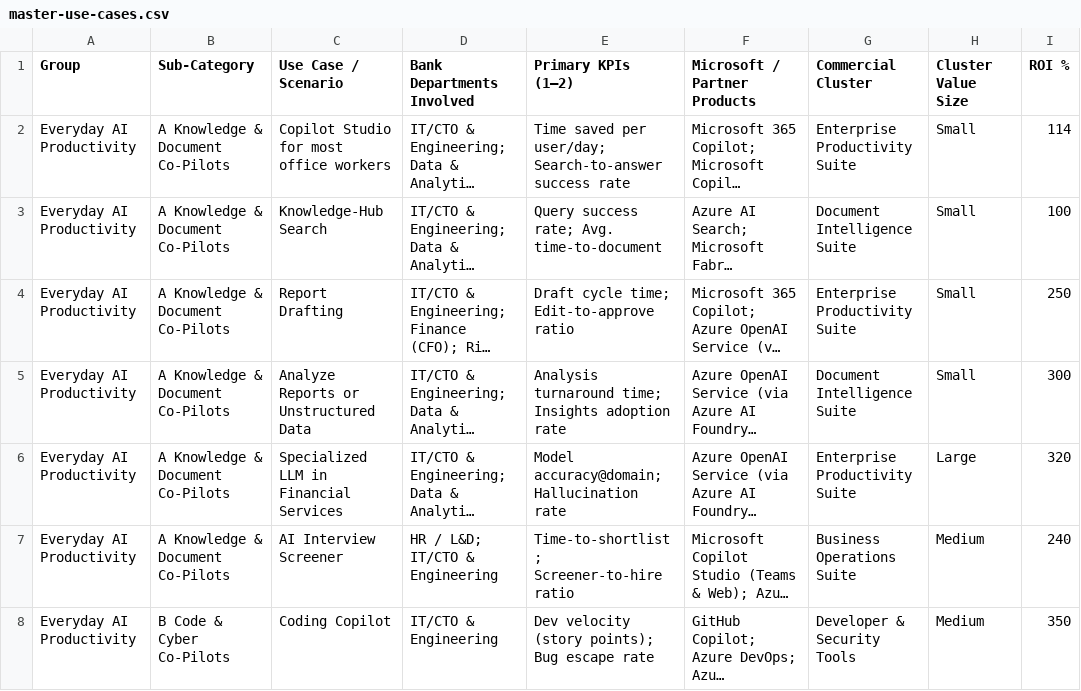
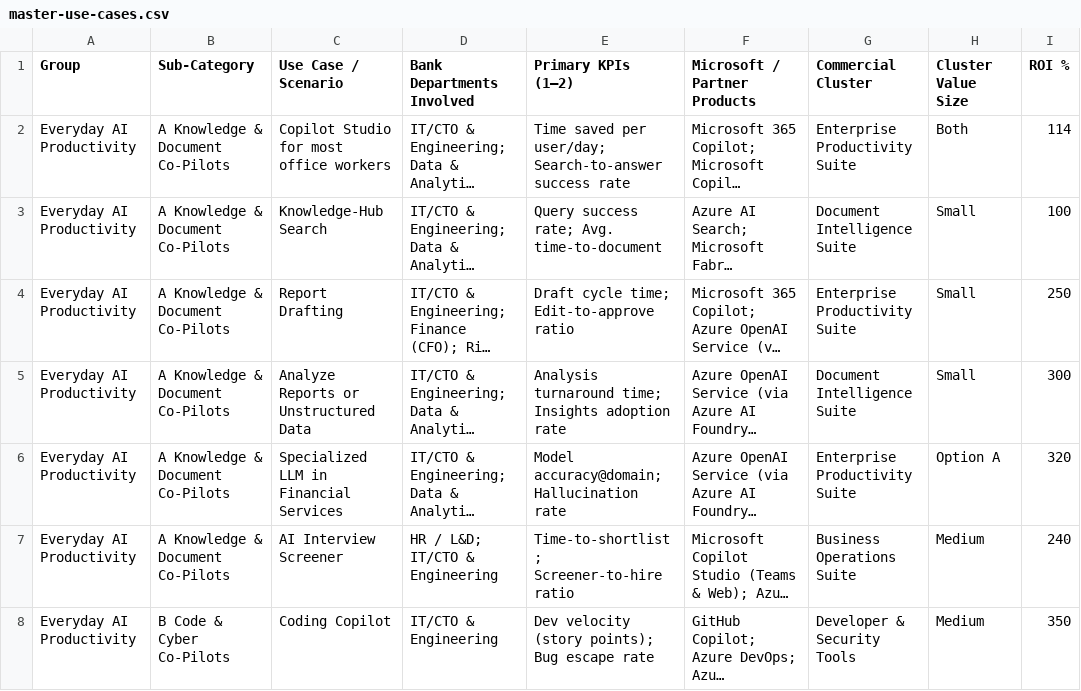
Before and after one commit to diomedesK-ai/CIMB_Delivery_FY25, a CSV file: public/data/master-use-cases.csv, drawn as a sheet; only a part is shown; long unchanged cells end in …; the diff names each change by its address in the sheet, - before the commit and + after, or states it on an @@ line.

Commit message:
Add comprehensive Azure consumption costs to all 19 ROI calculator clusters
Features:
- Added Azure cost structures to all Loan Applications clusters (7/7)
- Added Azure cost structures to all Collections clusters (6/6)
- Added Azure cost structures to all Contact Center clusters (6/6)
- Implemented editable Azure service breakdown per cluster
- Added T-shirt sizing (Small/Medium/Large) with auto-scaling
- Created baseline dimensioning CSV with token usage benchmarks
- Updated pricing to latest Azure rates (GPT-4o, SQL, Storage)
- Added transparent UI design with backdrop-blur effects
- Pill-shaped volume tier buttons for modern design
- Dual currency display: USD primary for Azure, MYR equivalent
- Fixed input fields to allow deletion without auto-zero
- Working info tooltips with detailed service assumptions

Total coverage: 19 clusters across 3 processes with realistic Malaysian banking costs

```diff
--- a/public/data/master-use-cases.csv
+++ b/public/data/master-use-cases.csv
-H2 (Cluster Value Size): Small
+H2 (Cluster Value Size): Both
-H6 (Cluster Value Size): Large
+H6 (Cluster Value Size): Option A
```
Also changed, not shown: 55 other files.
